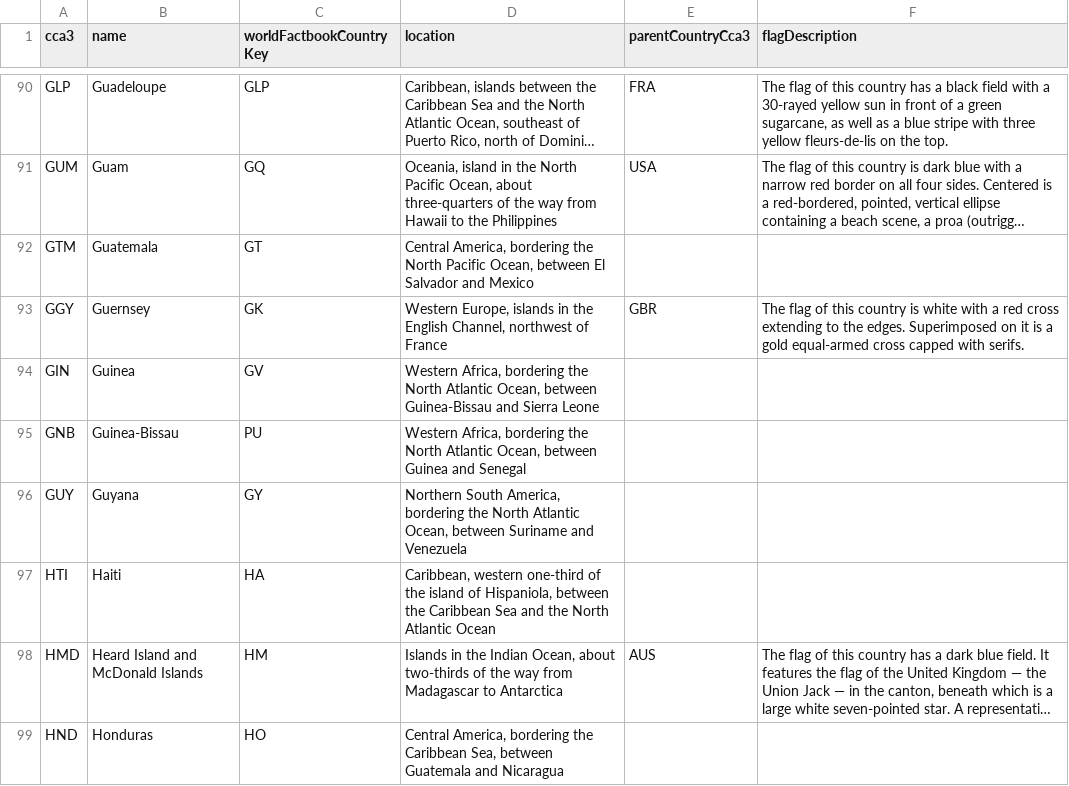
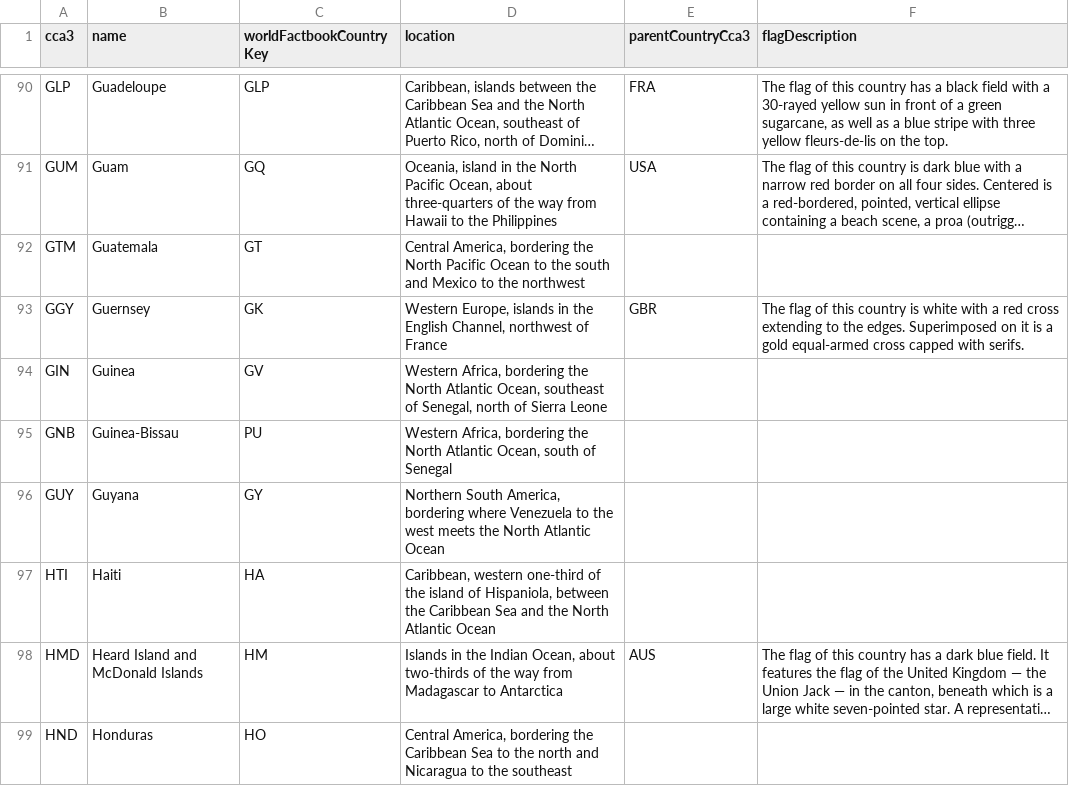
Before and after one commit to alec-mitnik/country-quizzes, a CSV file: src/supplementalData/supplementalCountryData.csv, drawn as a sheet; only a part is shown, gaps mark what is left out; long unchanged cells end in …; the diff covers the shown part only; the diff names each change by its address in the sheet, - before the commit and + after, or states it on an @@ line.

Commit message:
Updated location descriptions to avoid giving away group members
Added a couple more country groups.

Added Myanmar fun fact.

```diff
--- a/src/supplementalData/supplementalCountryData.csv
+++ b/src/supplementalData/supplementalCountryData.csv
-D92 (location): …North Pacific Ocean, between El Salvador and Mexico
+D92 (location): …North Pacific Ocean to the south and Mexico to the northwest
-D94 (location): …Atlantic Ocean, between Guinea-Bissau and Sierra Leone
+D94 (location): …Atlantic Ocean, southeast of Senegal, north of Sierra Leone
-D95 (location): …Atlantic Ocean, between Guinea and Senegal
+D95 (location): …Atlantic Ocean, south of Senegal
-D96 (location): …America, bordering the North Atlantic Ocean, between Suriname and Venezuela
+D96 (location): …America, bordering where Venezuela to the west meets the North Atlantic Ocean
-D99 (location): …the Caribbean Sea, between Guatemala and Nicaragua
+D99 (location): …the Caribbean Sea to the north and Nicaragua to the southeast
```
Also changed, not shown: 38 edited cells elsewhere in this file, src/supplementalData/countryFunFacts.csv, 2 other files.
